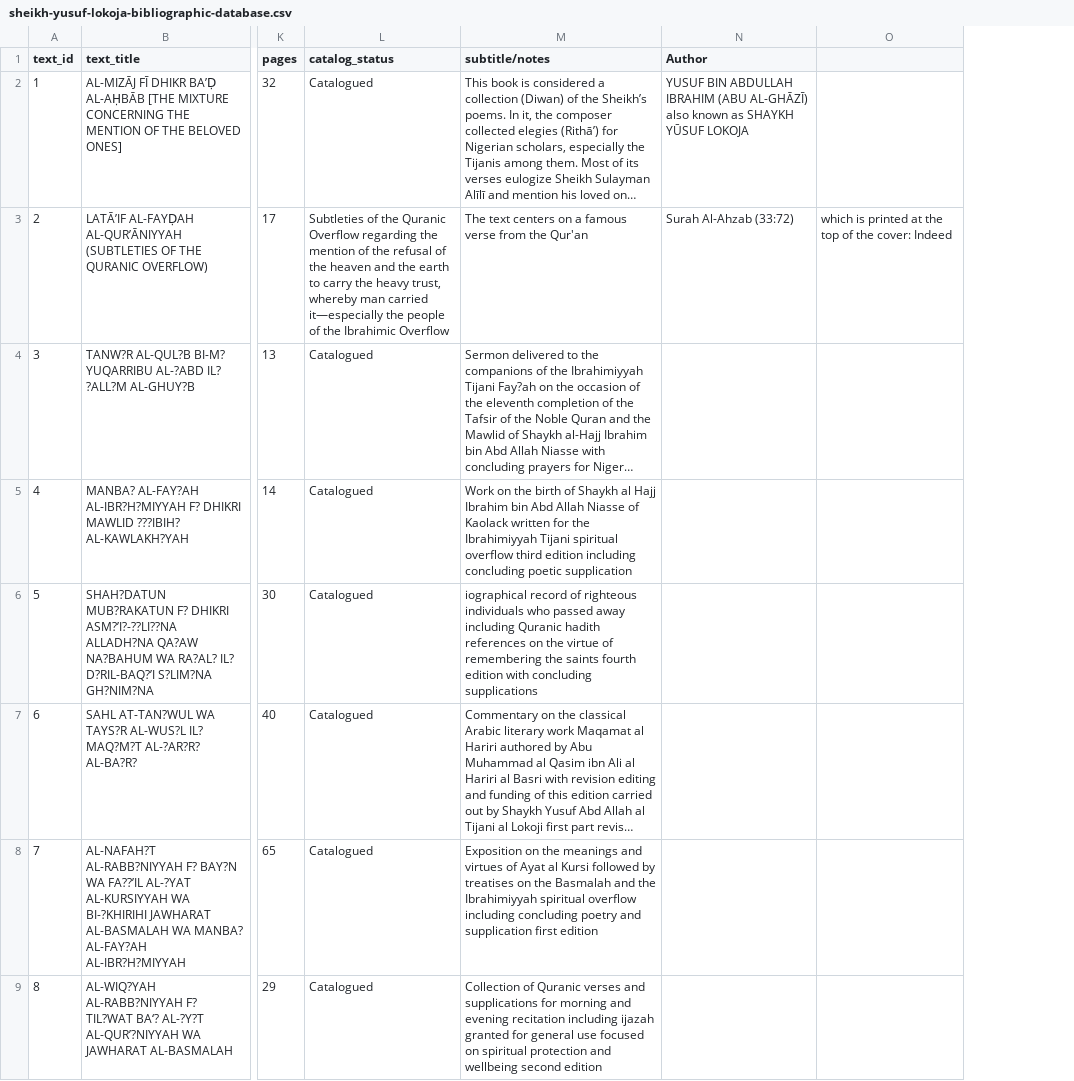
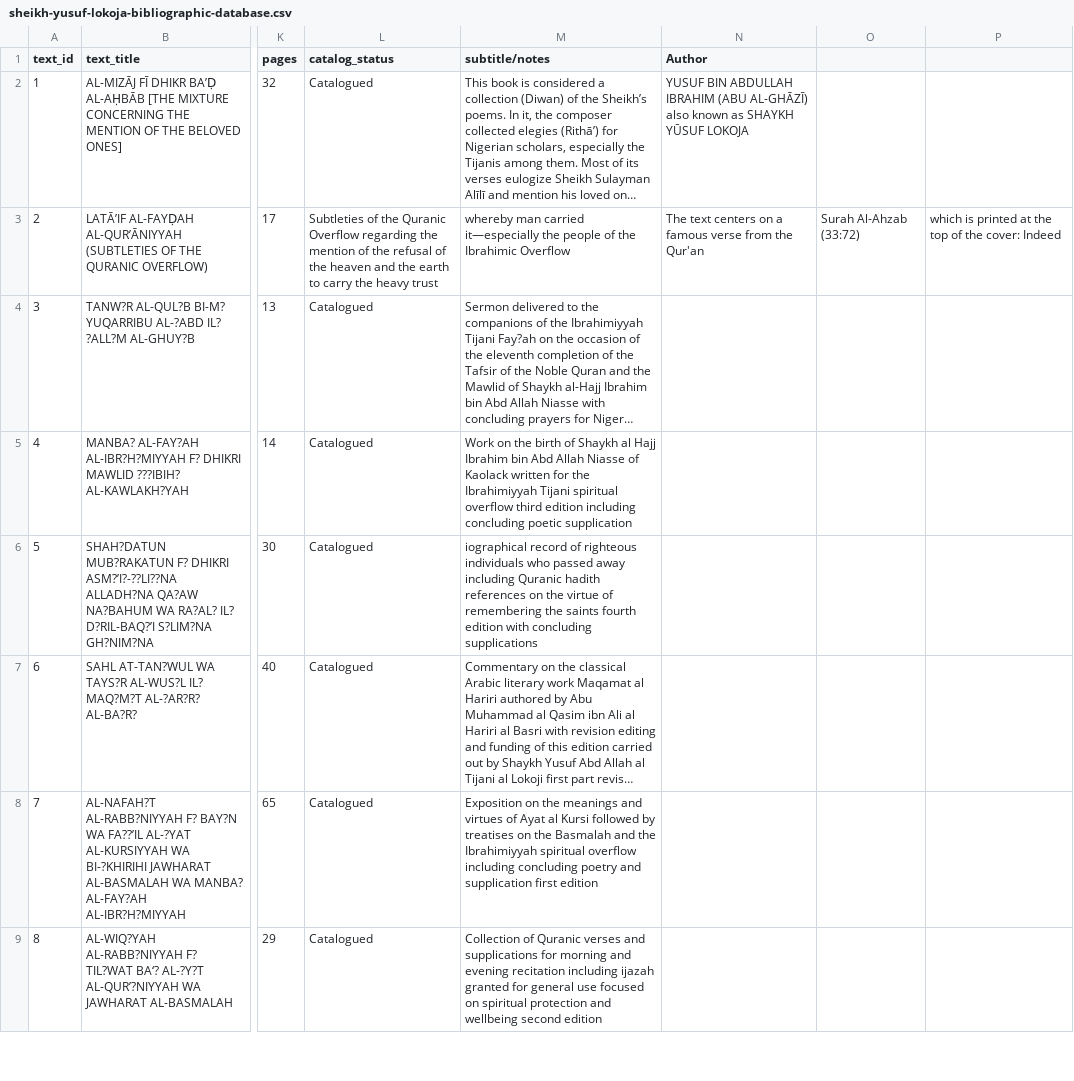
Before and after one commit to SmileBakGlobal/sheikh-yusuf-lokoja-bibliographic-database, a CSV file: sheikh-yusuf-lokoja-bibliographic-database.csv, drawn as a sheet; only a part is shown, gaps mark what is left out; long unchanged cells end in …; the diff names each change by its address in the sheet, - before the commit and + after, or states it on an @@ line.

Commit message:
Update sheikh-yusuf-lokoja-bibliographic-database.csv

```diff
--- a/sheikh-yusuf-lokoja-bibliographic-database.csv
+++ b/sheikh-yusuf-lokoja-bibliographic-database.csv
+column O, row 3: Surah Al-Ahzab (33:72)
-L3 (catalog_status): …the heavy trust, whereby man carried it—especially the people of the Ibrahimic Overflow
+L3 (catalog_status): …the heavy trust
-M3 (subtitle/notes): The text centers on a famous verse from the Qur'an
+M3 (subtitle/notes): whereby man carried it—especially the people of the Ibrahimic Overflow
-N3 (Author): Surah Al-Ahzab (33:72)
+N3 (Author): The text centers on a famous verse from the Qur'an
```
